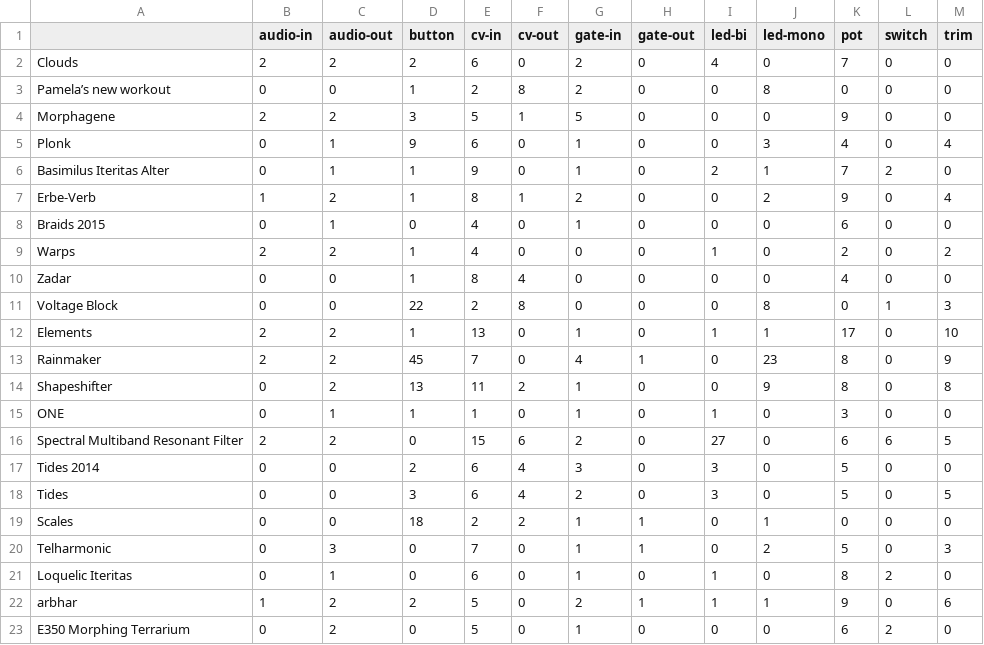
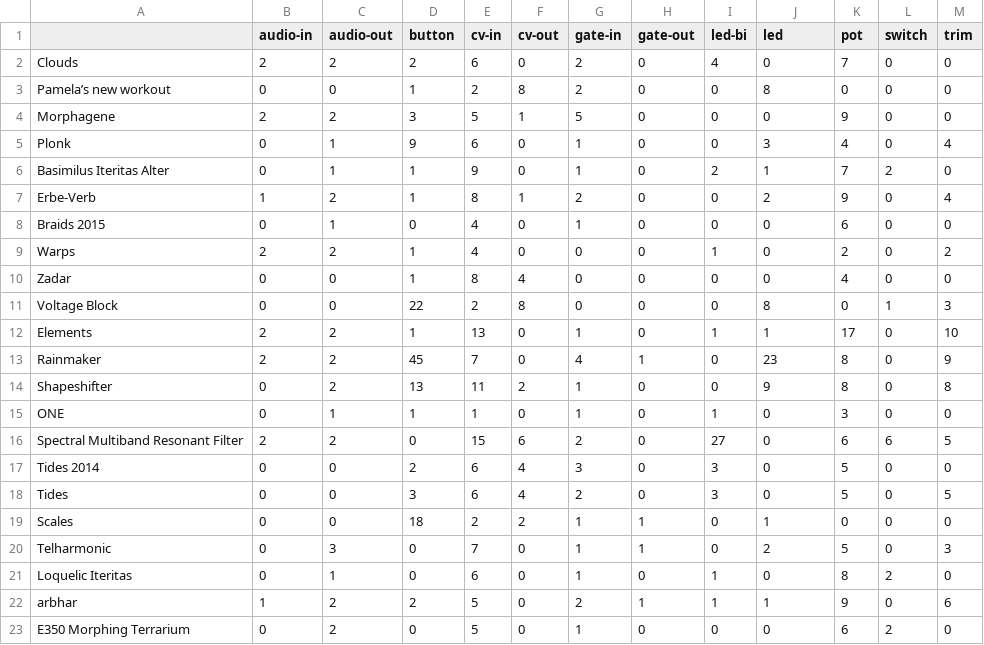
Before and after one commit to ohmtech-rdi/eurorack-blocks, a CSV file: kits/modular-grid-popular-digital.csv, drawn as a sheet.

Commit message:
Fix kits missing led-mono rename to led

```diff
--- a/kits/modular-grid-popular-digital.csv
+++ b/kits/modular-grid-popular-digital.csv
@@ -1,2 +1,2 @@
-;audio-in;audio-out;button;cv-in;cv-out;gate-in;gate-out;led-bi;led-mono;pot;switch;trim
+;audio-in;audio-out;button;cv-in;cv-out;gate-in;gate-out;led-bi;led;pot;switch;trim
 Clouds;2;2;2;6;0;2;0;4;0;7;0;0
```
Also changed, not shown: 1 other file.
